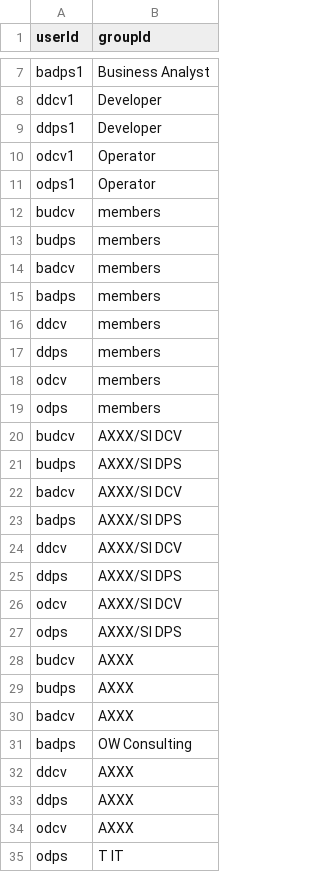
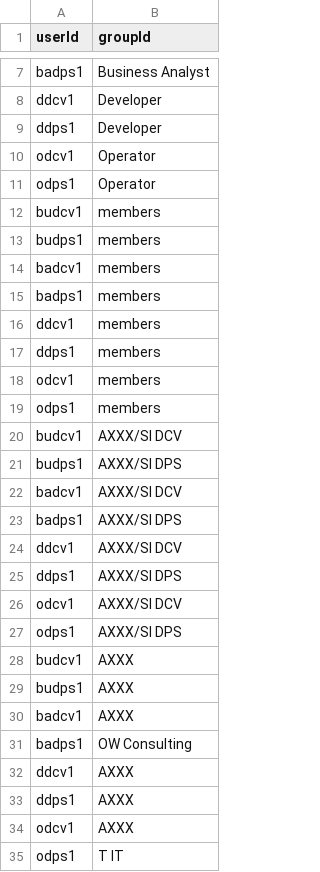
Before and after one commit to easysoa/EasySOA-Incubation, a CSV file: easysoa-samples/easysoa-samples-axxx/axxx-easysoa-registry/src/main/resources/easysoaUsers/user2group.csv, drawn as a sheet; only a part is shown, gaps mark what is left out.

```diff
--- a/easysoa-samples/easysoa-samples-axxx/axxx-easysoa-registry/src/main/resources/easysoaUsers/user2group.csv
+++ b/easysoa-samples/easysoa-samples-axxx/axxx-easysoa-registry/src/main/resources/easysoaUsers/user2group.csv
@@ -11,25 +11,25 @@
 "odps1","Operator"
-"budcv","members"
-"budps","members"
-"badcv","members"
-"badps","members"
-"ddcv","members"
-"ddps","members"
-"odcv","members"
-"odps","members"
-"budcv","AXXX/SI DCV"
-"budps","AXXX/SI DPS"
-"badcv","AXXX/SI DCV"
-"badps","AXXX/SI DPS"
-"ddcv","AXXX/SI DCV"
-"ddps","AXXX/SI DPS"
-"odcv","AXXX/SI DCV"
-"odps","AXXX/SI DPS"
-"budcv","AXXX"
-"budps","AXXX"
-"badcv","AXXX"
-"badps","OW Consulting"
-"ddcv","AXXX"
-"ddps","AXXX"
-"odcv","AXXX"
-"odps","T IT"
+"budcv1","members"
+"budps1","members"
+"badcv1","members"
+"badps1","members"
+"ddcv1","members"
+"ddps1","members"
+"odcv1","members"
+"odps1","members"
+"budcv1","AXXX/SI DCV"
+"budps1","AXXX/SI DPS"
+"badcv1","AXXX/SI DCV"
+"badps1","AXXX/SI DPS"
+"ddcv1","AXXX/SI DCV"
+"ddps1","AXXX/SI DPS"
+"odcv1","AXXX/SI DCV"
+"odps1","AXXX/SI DPS"
+"budcv1","AXXX"
+"budps1","AXXX"
+"badcv1","AXXX"
+"badps1","OW Consulting"
+"ddcv1","AXXX"
+"ddps1","AXXX"
+"odcv1","AXXX"
+"odps1","T IT"
```
Also changed, not shown: easysoa-samples/easysoa-samples-axxx/axxx-easysoa-registry/src/main/resources/easysoaUsers/groups.csv, easysoa-samples/easysoa-samples-axxx/axxx-easysoa-registry/src/main/resources/easysoaUsers/users.csv, 17 other files.
